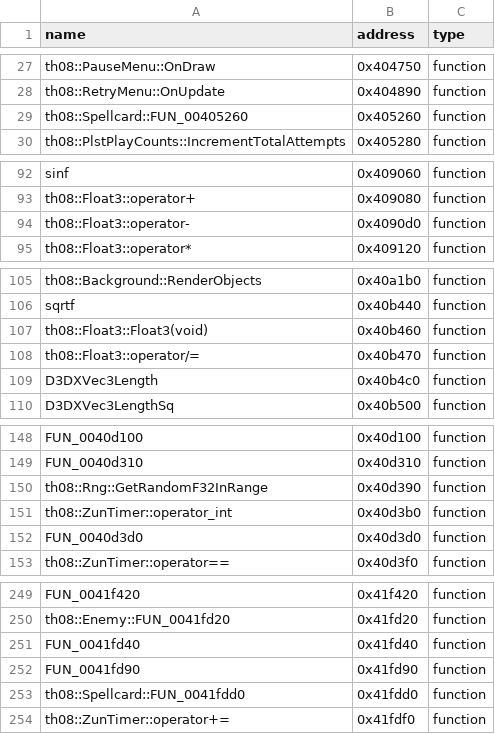
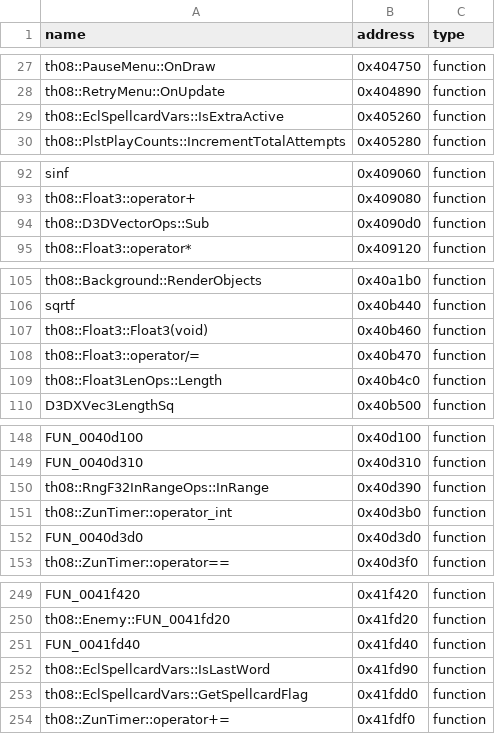
Before and after one commit to Patchouli-CN/th08_dec, a CSV file: config/reccmp-functions.csv, drawn as a sheet; only a part is shown, gaps mark what is left out; the diff covers the shown part only.

Commit message:
实现 GetVarValue/GetEclFloatVar 巨型 switch (RunEcl 60.15%)
- GetVarValue (0x41f420): 101 项 switch, 99.81% (stub 25%)
- GetEclFloatVar (0x420120): 100 项 switch, 99.79% (stub 28.57%)
- case 用原始 varId 值, 源码顺序匹配原版发射顺序, default 兜底
- 复杂 case (0x2770/0x2773) 用嵌套三元单表达式复现原版 EBP 布局
- GetIntPtr/GetFloatPtr 达 100%, EclLerp 100%, SetMoveVelocity 90%
- RunEcl 57.11% → 60.15%
- 修复 config 损坏: reccmp-functions.csv 两行 \x01 地址 (EclSubCall/
  InitMoveAfterSetPos) 导致整个 CSV 解析失败, 改为 0x421de0/0x42c180
- helper 条目重命名匹配 recomp 辅助类 (D3DVectorOps::Sub 等)

```diff
--- a/config/reccmp-functions.csv
+++ b/config/reccmp-functions.csv
@@ -28,3 +28,3 @@ th08::PauseMenu::OnDraw,0x404750,function
 th08::RetryMenu::OnUpdate,0x404890,function
-th08::Spellcard::FUN_00405260,0x405260,function
+th08::EclSpellcardVars::IsExtraActive,0x405260,function
 th08::PlstPlayCounts::IncrementTotalAttempts,0x405280,function
@@ -93,3 +93,3 @@ sinf,0x409060,function
 th08::Float3::operator+,0x409080,function
-th08::Float3::operator-,0x4090d0,function
+th08::D3DVectorOps::Sub,0x4090d0,function
 th08::Float3::operator*,0x409120,function
@@ -108,3 +108,3 @@ sqrtf,0x40b440,function
 th08::Float3::operator/=,0x40b470,function
-D3DXVec3Length,0x40b4c0,function
+th08::Float3LenOps::Length,0x40b4c0,function
 D3DXVec3LengthSq,0x40b500,function
@@ -149,3 +149,3 @@ FUN_0040d100,0x40d100,function
 FUN_0040d310,0x40d310,function
-th08::Rng::GetRandomF32InRange,0x40d390,function
+th08::RngF32InRangeOps::InRange,0x40d390,function
 th08::ZunTimer::operator_int,0x40d3b0,function
@@ -251,4 +251,4 @@ th08::Enemy::FUN_0041fd20,0x41fd20,function
 FUN_0041fd40,0x41fd40,function
-FUN_0041fd90,0x41fd90,function
-th08::Spellcard::FUN_0041fdd0,0x41fdd0,function
+th08::EclSpellcardVars::IsLastWord,0x41fd90,function
+th08::EclSpellcardVars::GetSpellcardFlag,0x41fdd0,function
 th08::ZunTimer::operator+=,0x41fdf0,function
```
Also changed, not shown: 3 edited cells elsewhere in this file, 3 other files.
